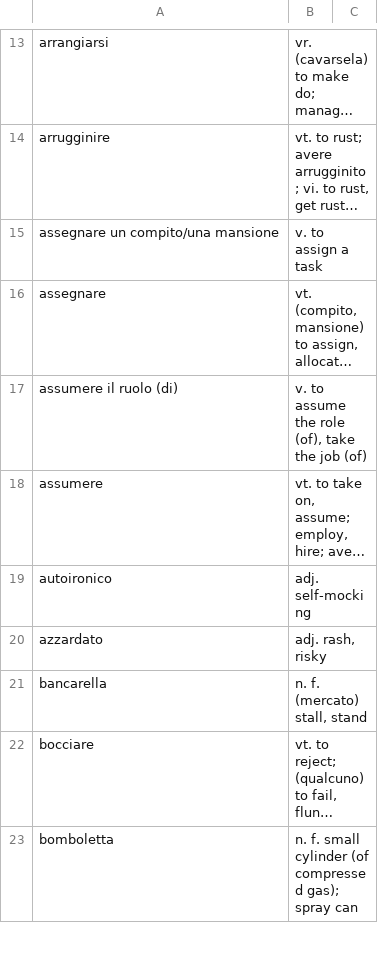
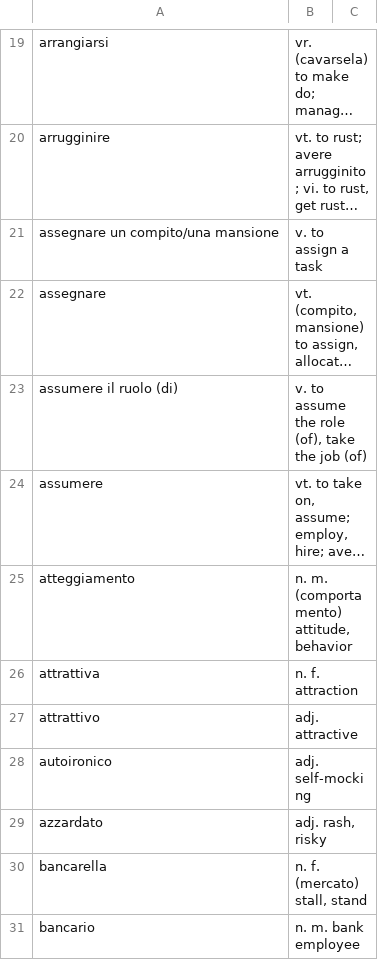
Before and after one commit to devinmiller/italian, a CSV file: inclasse/il-vocabolario.csv, drawn as a sheet; only a part is shown, gaps mark what is left out; the shorter side is filled out with more unchanged rows; long unchanged cells end in …; the diff covers the shown part only; the diff names each change by its address in the sheet, - before the commit and + after, or states it on an @@ line.

```diff
--- a/inclasse/il-vocabolario.csv
+++ b/inclasse/il-vocabolario.csv
+row 25: atteggiamento | n. m. (comportamento) attitude, behavior
+row 26: attrattiva | n. f. attraction
+row 27: attrattivo | adj. attractive
+row 31: bancario | n. m. bank employee
```
Also changed, not shown: 60 added rows and 10 moved rows elsewhere in this file, 1 other file.
